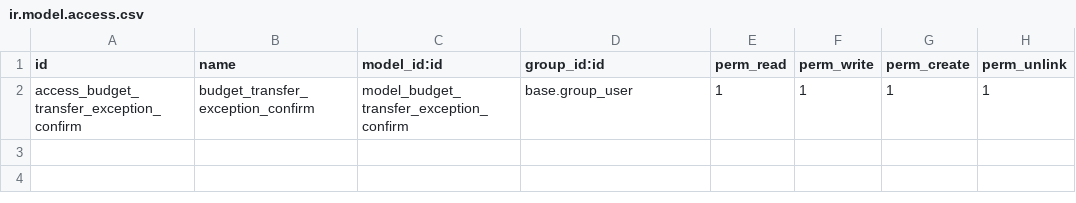
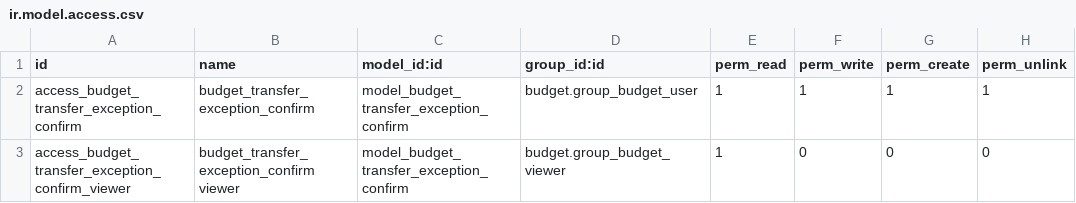
Before and after one commit to Aginix/kmitl, a CSV file: budget_transfer_exception/security/ir.model.access.csv, drawn as a sheet.

```diff
--- a/budget_transfer_exception/security/ir.model.access.csv
+++ b/budget_transfer_exception/security/ir.model.access.csv
@@ -1,2 +1,3 @@
 id,name,model_id:id,group_id:id,perm_read,perm_write,perm_create,perm_unlink
-access_budget_transfer_exception_confirm,budget_transfer_exception_confirm,model_budget_transfer_exception_confirm,base.group_user,1,1,1,1
+access_budget_transfer_exception_confirm,budget_transfer_exception_confirm,model_budget_transfer_exception_confirm,budget.group_budget_user,1,1,1,1
+access_budget_transfer_exception_confirm_viewer,budget_transfer_exception_confirm viewer,model_budget_transfer_exception_confirm,budget.group_budget_viewer,1,0,0,0
```
Also changed, not shown: budget_appropriation/security/ir.model.access.csv, budget_appropriation_summary/security/ir.model.access.csv, 8 other files.
